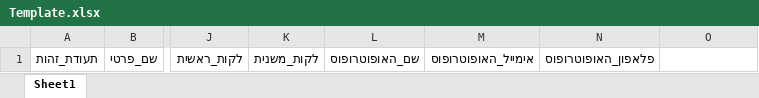
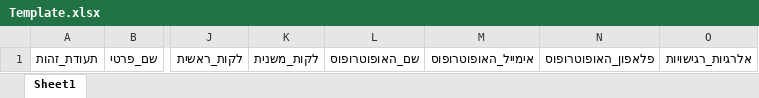
Before and after one commit to rupi412021/DigiTala, an Excel workbook: Digitala/Digitala/File/Template.xlsx, sheet Sheet1, drawn as a sheet; only a part is shown, gaps mark what is left out; values as stored, in another font and other column widths than the file's, no borders; the diff names each change by its address in the sheet, - before the commit and + after, or states it on an @@ line.

```diff
--- a/Digitala/Digitala/File/Template.xlsx (sheet Sheet1)
+++ b/Digitala/Digitala/File/Template.xlsx (sheet Sheet1)
-O1: (empty)
+O1: אלרגיות_רגישויות
```
Also changed, not shown: 1 other file.
